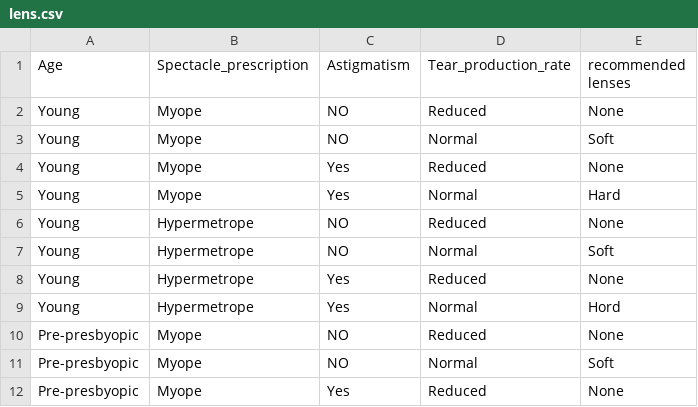
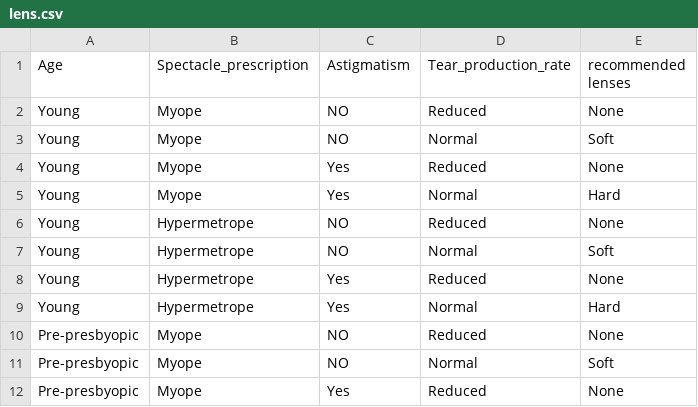
Before and after one commit to mathawanup/master_data, a CSV file: lens.csv, drawn as a sheet; only a part is shown.

Commit message:
Update lens.csv

```diff
--- a/lens.csv
+++ b/lens.csv
@@ -8,3 +8,3 @@ Young,Hypermetrope,NO,Normal,Soft
 Young,Hypermetrope,Yes,Reduced,None
-Young,Hypermetrope,Yes,Normal,Hord
+Young,Hypermetrope,Yes,Normal,Hard
 Pre-presbyopic,Myope,NO,Reduced,None
```
